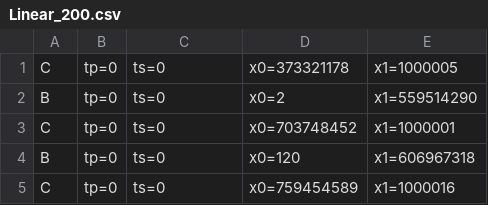
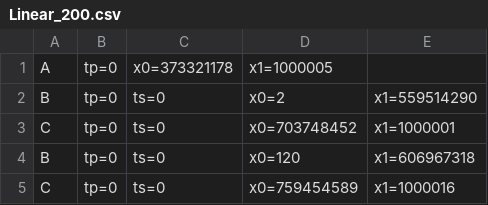
Before and after one commit to nDylmer/whymymon, a CSV file: Linear_200.csv, drawn as a sheet; only a part is shown.

```diff
--- a/Linear_200.csv
+++ b/Linear_200.csv
@@ -1,2 +1,2 @@
-C, tp=0, ts=0, x0=373321178, x1=1000005
+A, tp=0, x0=373321178, x1=1000005
 B, tp=0, ts=0, x0=2, x1=559514290
```
Also changed, not shown: 10 other files.
